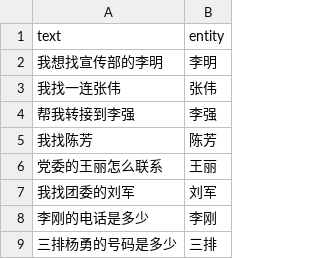
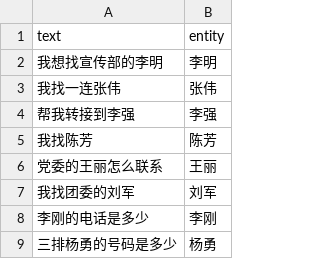
Before and after one commit to CyanYoung/chinese_entity_recognize, a CSV file: data/train/人名.csv, drawn as a sheet.

Commit message:
add data

```diff
--- a/data/train/人名.csv
+++ b/data/train/人名.csv
@@ -8,2 +8,2 @@ text,entity
 李刚的电话是多少,李刚
-三排杨勇的号码是多少,三排
+三排杨勇的号码是多少,杨勇
```
Also changed, not shown: 4 other files.
